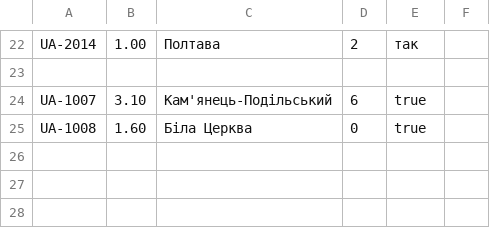
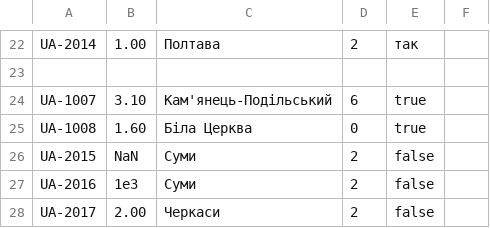
Before and after one commit to dxom9kl/kzp-lab01-kost, a CSV file: data/input.csv, drawn as a sheet; only a part is shown, gaps mark what is left out; the diff names each change by its address in the sheet, - before the commit and + after, or states it on an @@ line.

```diff
--- a/data/input.csv
+++ b/data/input.csv
+row 26: UA-2015 | NaN | Суми | 2 | false
+row 27: UA-2016 | 1e3 | Суми | 2 | false
+row 28: UA-2017 | 2.00 | Черкаси | 2 | false
```
Also changed, not shown: 2 other files.
